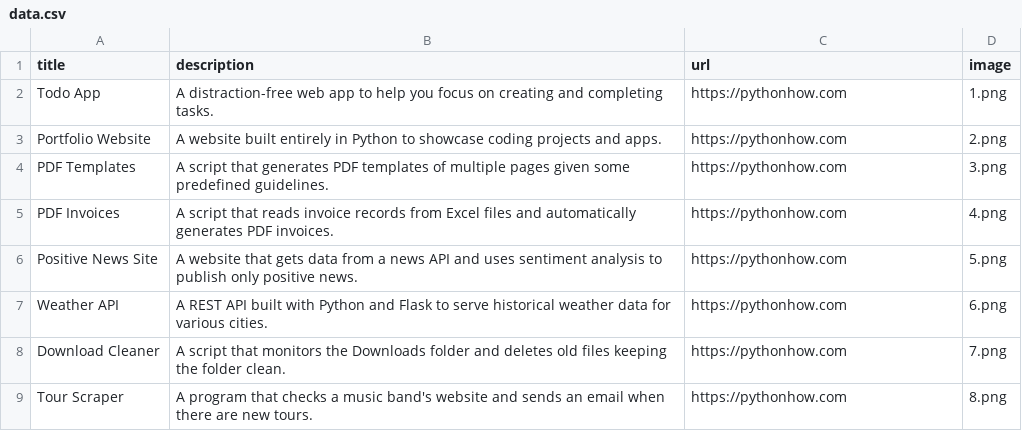
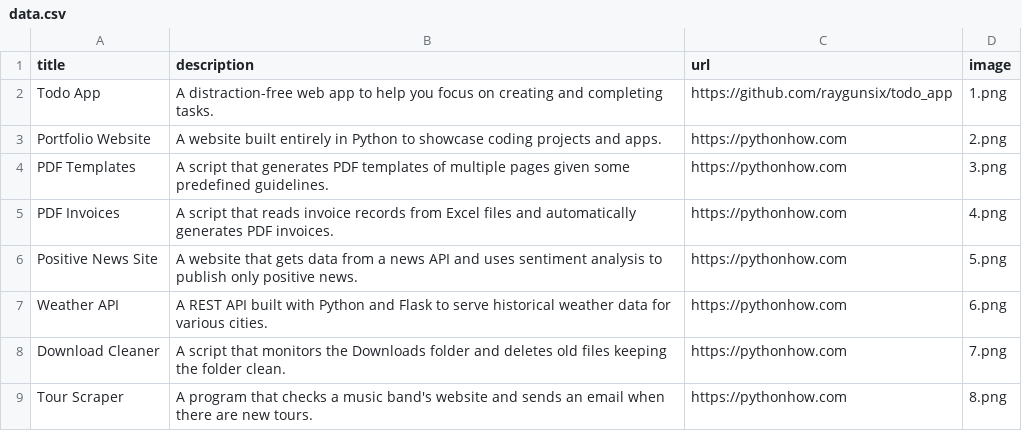
Before and after one commit to raygunsix/portfolio, a CSV file: data.csv, drawn as a sheet; only a part is shown.

```diff
--- a/data.csv
+++ b/data.csv
@@ -1,3 +1,3 @@
 title;description;url;image
-Todo App;A distraction-free web app to help you focus on creating and completing tasks.;https://pythonhow.com;1.png
+Todo App;A distraction-free web app to help you focus on creating and completing tasks.;https://github.com/raygunsix/todo_app;1.png
 Portfolio Website;A website built entirely in Python to showcase coding projects and apps.;https://pythonhow.com;2.png
```
Also changed, not shown: 1 other file.
